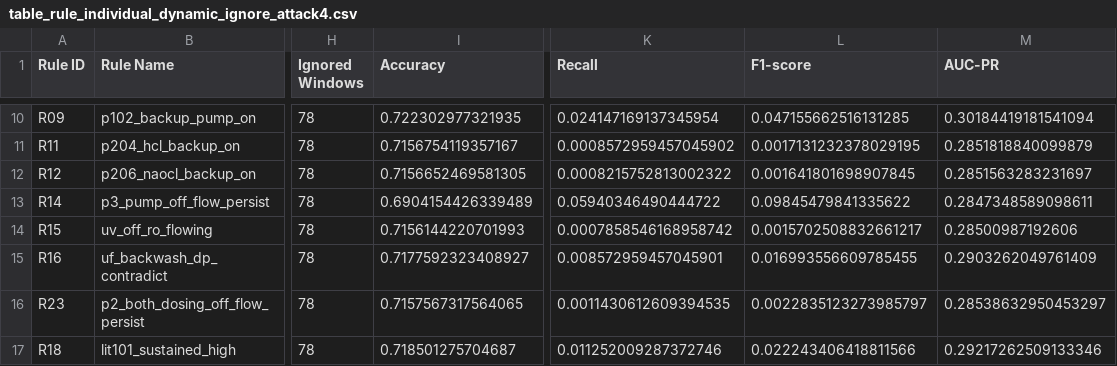
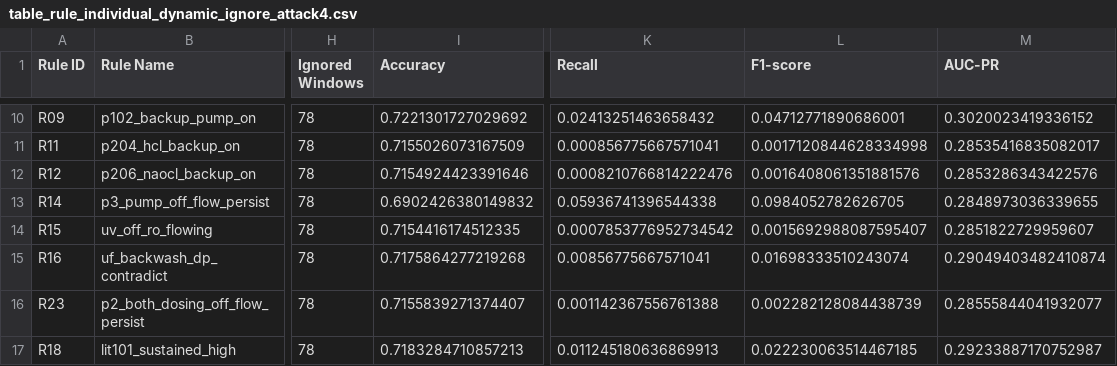
Before and after one commit to Ellie0377/TACC, a CSV file: results/table_rule_individual_dynamic_ignore_attack4.csv, drawn as a sheet; only a part is shown, gaps mark what is left out; the diff covers the shown part only; the diff names each change by its address in the sheet, - before the commit and + after, or states it on an @@ line.

```diff
--- a/results/table_rule_individual_dynamic_ignore_attack4.csv
+++ b/results/table_rule_individual_dynamic_ignore_attack4.csv
-I10 (Accuracy): 0.722302977321935
+I10 (Accuracy): 0.7221301727029692
-K10 (Recall): 0.024147169137345954
+K10 (Recall): 0.02413251463658432
-L10 (F1-score): 0.047155662516131285
+L10 (F1-score): 0.04712771890686001
-M10 (AUC-PR): 0.30184419181541094
+M10 (AUC-PR): 0.3020023419336152
-I11 (Accuracy): 0.7156754119357167
+I11 (Accuracy): 0.7155026073167509
-K11 (Recall): 0.0008572959457045902
+K11 (Recall): 0.000856775667571041
-L11 (F1-score): 0.0017131232378029195
+L11 (F1-score): 0.0017120844628334998
-M11 (AUC-PR): 0.2851818840099879
+M11 (AUC-PR): 0.28535416835082017
-I12 (Accuracy): 0.7156652469581305
+I12 (Accuracy): 0.7154924423391646
-K12 (Recall): 0.0008215752813002322
+K12 (Recall): 0.0008210766814222476
-L12 (F1-score): 0.001641801698907845
+L12 (F1-score): 0.0016408061351881576
-M12 (AUC-PR): 0.2851563283231697
+M12 (AUC-PR): 0.2853286343422576
-I13 (Accuracy): 0.6904154426339489
+I13 (Accuracy): 0.6902426380149832
-K13 (Recall): 0.05940346490444722
+K13 (Recall): 0.05936741396544338
-L13 (F1-score): 0.09845479841335622
+L13 (F1-score): 0.0984052782626705
-M13 (AUC-PR): 0.2847348589098611
+M13 (AUC-PR): 0.2848973036339655
-I14 (Accuracy): 0.7156144220701993
+I14 (Accuracy): 0.7154416174512335
-K14 (Recall): 0.0007858546168958742
+K14 (Recall): 0.0007853776952734542
-L14 (F1-score): 0.0015702508832661217
+L14 (F1-score): 0.0015692988087595407
-M14 (AUC-PR): 0.28500987192606
+M14 (AUC-PR): 0.2851822729959607
-I15 (Accuracy): 0.7177592323408927
+I15 (Accuracy): 0.7175864277219268
-K15 (Recall): 0.008572959457045901
+K15 (Recall): 0.00856775667571041
-L15 (F1-score): 0.016993556609785455
+L15 (F1-score): 0.01698333510243074
-M15 (AUC-PR): 0.2903262049761409
+M15 (AUC-PR): 0.29049403482410874
-I16 (Accuracy): 0.7157567317564065
+I16 (Accuracy): 0.7155839271374407
-K16 (Recall): 0.0011430612609394535
+K16 (Recall): 0.001142367556761388
-L16 (F1-score): 0.0022835123273985797
+L16 (F1-score): 0.002282128084438739
-M16 (AUC-PR): 0.28538632950453297
+M16 (AUC-PR): 0.28555844041932077
-I17 (Accuracy): 0.718501275704687
+I17 (Accuracy): 0.7183284710857213
-K17 (Recall): 0.011252009287372746
+K17 (Recall): 0.011245180636869913
-L17 (F1-score): 0.022243406418811566
+L17 (F1-score): 0.022230063514467185
-M17 (AUC-PR): 0.29217262509133346
+M17 (AUC-PR): 0.29233887170752987
```
Also changed, not shown: 48 edited cells elsewhere in this file, results/table2_delay_recovery_evaluation_ignore_attack4.csv, results/table_hybrid_adaptive_search_ignore_attack4.csv, 13 other files.
